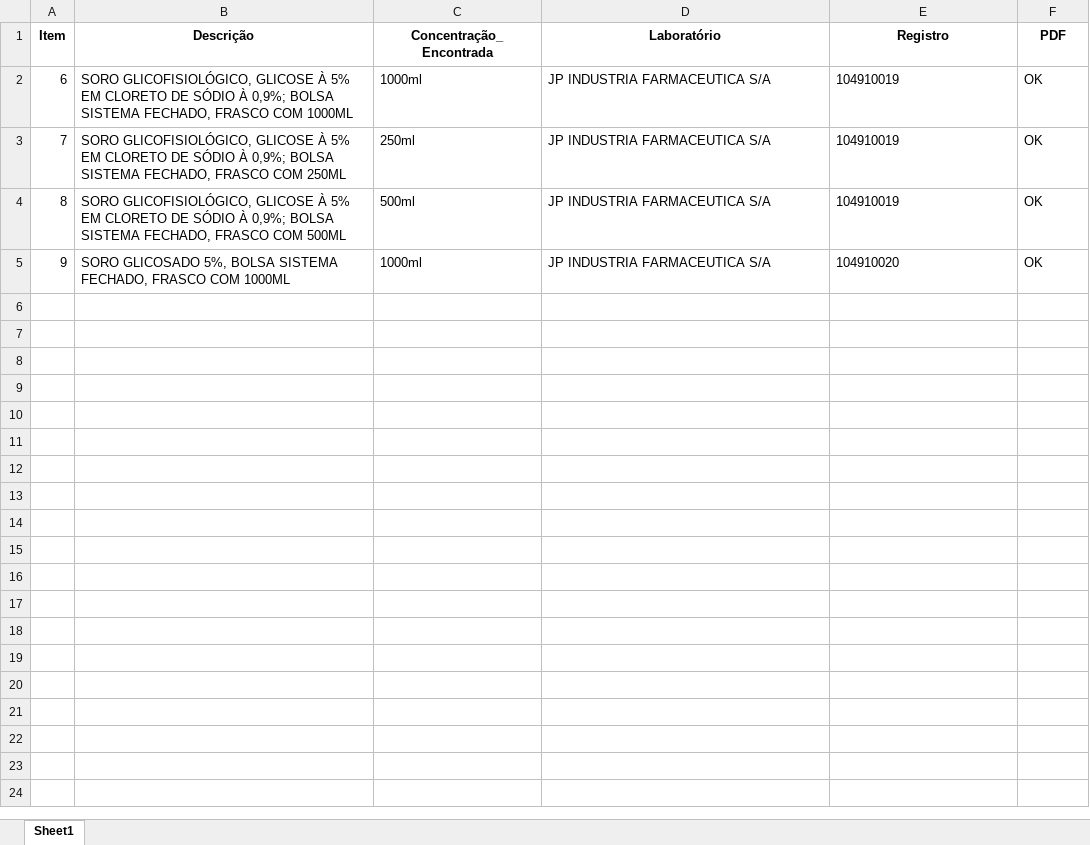
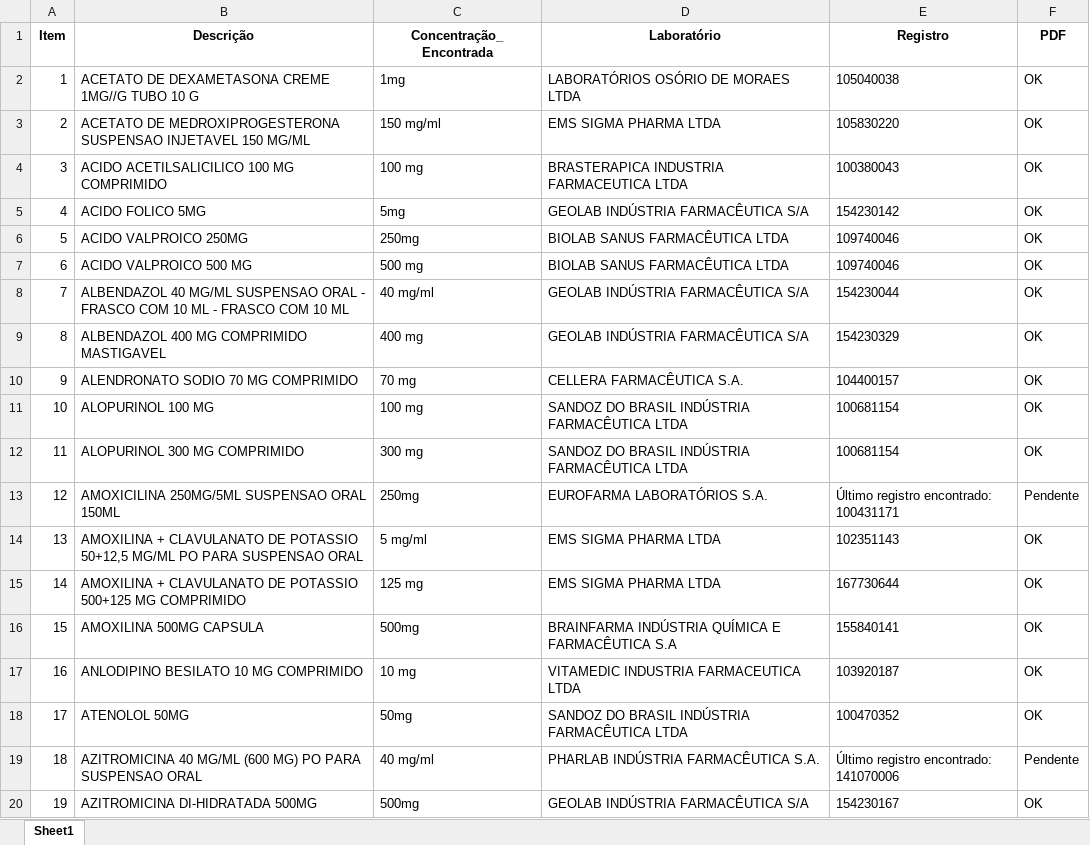
Before and after one commit to MuriloCSeidenstucker/mslookup, an Excel workbook: relatorio_registros.xlsx, sheet Sheet1, drawn as a sheet; only a part is shown; values as stored, in another font and other column widths than the file's, no borders; addresses are those after the commit; the diff covers the shown part only; the diff names each change by its address in the sheet, - before the commit and + after, or states it on an @@ line.

```diff
--- a/relatorio_registros.xlsx (sheet Sheet1)
+++ b/relatorio_registros.xlsx (sheet Sheet1)
+row 2: 1 | ACETATO DE DEXAMETASONA CREME 1MG//G TUBO 10 G | 1mg | LABORATÓRIOS OSÓRIO DE MORAES LTDA | 105040038 | OK
+row 3: 2 | ACETATO DE MEDROXIPROGESTERONA SUSPENSAO INJETAVEL 150 MG/ML | 150 mg/ml | EMS SIGMA PHARMA LTDA | 105830220 | OK
+row 4: 3 | ACIDO ACETILSALICILICO 100 MG COMPRIMIDO | 100 mg | BRASTERAPICA INDUSTRIA FARMACEUTICA LTDA | 100380043 | OK
+row 5: 4 | ACIDO FOLICO 5MG | 5mg | GEOLAB INDÚSTRIA FARMACÊUTICA S/A | 154230142 | OK
+row 6: 5 | ACIDO VALPROICO 250MG | 250mg | BIOLAB SANUS FARMACÊUTICA LTDA | 109740046 | OK
-B7 (Descrição): SORO GLICOFISIOLÓGICO, GLICOSE À 5% EM CLORETO DE SÓDIO À 0,9%; BOLSA SISTEMA FECHADO, FRASCO COM 1000ML
+B7 (Descrição): ACIDO VALPROICO 500 MG
-C7 (Concentração_Encontrada): 1000ml
+C7 (Concentração_Encontrada): 500 mg
-D7 (Laboratório): JP INDUSTRIA FARMACEUTICA S/A
+D7 (Laboratório): BIOLAB SANUS FARMACÊUTICA LTDA
-E7 (Registro): 104910019
+E7 (Registro): 109740046
-B8 (Descrição): SORO GLICOFISIOLÓGICO, GLICOSE À 5% EM CLORETO DE SÓDIO À 0,9%; BOLSA SISTEMA FECHADO, FRASCO COM 250ML
+B8 (Descrição): ALBENDAZOL 40 MG/ML SUSPENSAO ORAL - FRASCO COM 10 ML - FRASCO COM 10 ML
-C8 (Concentração_Encontrada): 250ml
+C8 (Concentração_Encontrada): 40 mg/ml
-D8:D9 (Laboratório): JP INDUSTRIA FARMACEUTICA S/A
+D8:D9 (Laboratório): GEOLAB INDÚSTRIA FARMACÊUTICA S/A
-E8 (Registro): 104910019
+E8 (Registro): 154230044
-B9 (Descrição): SORO GLICOFISIOLÓGICO, GLICOSE À 5% EM CLORETO DE SÓDIO À 0,9%; BOLSA SISTEMA FECHADO, FRASCO COM 500ML
+B9 (Descrição): ALBENDAZOL 400 MG COMPRIMIDO MASTIGAVEL
-C9 (Concentração_Encontrada): 500ml
+C9 (Concentração_Encontrada): 400 mg
-E9 (Registro): 104910019
+E9 (Registro): 154230329
-B10 (Descrição): SORO GLICOSADO 5%, BOLSA SISTEMA FECHADO, FRASCO COM 1000ML
+B10 (Descrição): ALENDRONATO SODIO 70 MG COMPRIMIDO
-C10 (Concentração_Encontrada): 1000ml
+C10 (Concentração_Encontrada): 70 mg
-D10 (Laboratório): JP INDUSTRIA FARMACEUTICA S/A
+D10 (Laboratório): CELLERA FARMACÊUTICA S.A.
-E10 (Registro): 104910020
+E10 (Registro): 104400157
+row 11: 10 | ALOPURINOL 100 MG | 100 mg | SANDOZ DO BRASIL INDÚSTRIA FARMACÊUTICA LTDA | 100681154 | OK
+row 12: 11 | ALOPURINOL 300 MG COMPRIMIDO | 300 mg | SANDOZ DO BRASIL INDÚSTRIA FARMACÊUTICA LTDA | 100681154 | OK
+row 13: 12 | AMOXICILINA 250MG/5ML SUSPENSAO ORAL 150ML | 250mg | EUROFARMA LABORATÓRIOS S.A. | Último registro encontrado: 100431171 | Pendente
+row 14: 13 | AMOXILINA + CLAVULANATO DE POTASSIO 50+12,5 MG/ML PO PARA SUSPENSAO ORAL | 5 mg/ml | EMS SIGMA PHARMA LTDA | 102351143 | OK
+row 15: 14 | AMOXILINA + CLAVULANATO DE POTASSIO 500+125 MG COMPRIMIDO | 125 mg | EMS SIGMA PHARMA LTDA | 167730644 | OK
+row 16: 15 | AMOXILINA 500MG CAPSULA | 500mg | BRAINFARMA INDÚSTRIA QUÍMICA E FARMACÊUTICA S.A | 155840141 | OK
+row 17: 16 | ANLODIPINO BESILATO 10 MG COMPRIMIDO | 10 mg | VITAMEDIC INDUSTRIA FARMACEUTICA LTDA | 103920187 | OK
+row 18: 17 | ATENOLOL 50MG | 50mg | SANDOZ DO BRASIL INDÚSTRIA FARMACÊUTICA LTDA | 100470352 | OK
+row 19: 18 | AZITROMICINA 40 MG/ML (600 MG) PO PARA SUSPENSAO ORAL | 40 mg/ml | PHARLAB INDÚSTRIA FARMACÊUTICA S.A. | Último registro encontrado: 141070006 | Pendente
+row 20: 19 | AZITROMICINA DI-HIDRATADA 500MG | 500mg | GEOLAB INDÚSTRIA FARMACÊUTICA S/A | 154230167 | OK
```
Also changed, not shown: 107 added rows elsewhere in this sheet, 8 other files.
